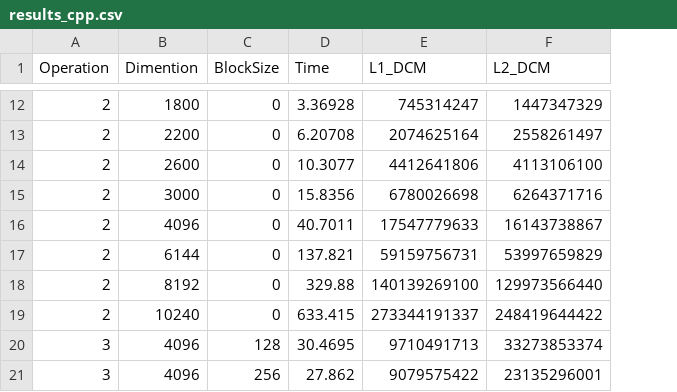
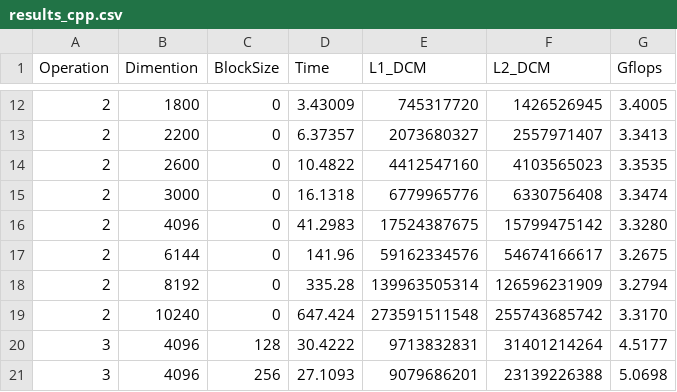
Before and after one commit to Mansur-Mustafin/CDP-ParallelComputing, a CSV file: output/results_cpp.csv, drawn as a sheet; only a part is shown, gaps mark what is left out; the diff covers the shown part only; the diff names each change by its address in the sheet, - before the commit and + after, or states it on an @@ line.

Commit message:
added results with Gflops for C++ Java

```diff
--- a/output/results_cpp.csv
+++ b/output/results_cpp.csv
+column G (Gflops), rows 12-21: 3.4005 | 3.3413 | 3.3535 | 3.3474 | 3.3280 | 3.2675 | 3.2794 | 3.3170 | 4.5177 | 5.0698
-D12 (Time): 3.36928
+D12 (Time): 3.43009
-E12 (L1_DCM): 745314247
+E12 (L1_DCM): 745317720
-F12 (L2_DCM): 1447347329
+F12 (L2_DCM): 1426526945
-D13 (Time): 6.20708
+D13 (Time): 6.37357
-E13 (L1_DCM): 2074625164
+E13 (L1_DCM): 2073680327
-F13 (L2_DCM): 2558261497
+F13 (L2_DCM): 2557971407
-D14 (Time): 10.3077
+D14 (Time): 10.4822
-E14 (L1_DCM): 4412641806
+E14 (L1_DCM): 4412547160
-F14 (L2_DCM): 4113106100
+F14 (L2_DCM): 4103565023
-D15 (Time): 15.8356
+D15 (Time): 16.1318
-E15 (L1_DCM): 6780026698
+E15 (L1_DCM): 6779965776
-F15 (L2_DCM): 6264371716
+F15 (L2_DCM): 6330756408
-D16 (Time): 40.7011
+D16 (Time): 41.2983
-E16 (L1_DCM): 17547779633
+E16 (L1_DCM): 17524387675
-F16 (L2_DCM): 16143738867
+F16 (L2_DCM): 15799475142
-D17 (Time): 137.821
+D17 (Time): 141.96
-E17 (L1_DCM): 59159756731
+E17 (L1_DCM): 59162334576
-F17 (L2_DCM): 53997659829
+F17 (L2_DCM): 54674166617
-D18 (Time): 329.88
+D18 (Time): 335.28
-E18 (L1_DCM): 140139269100
+E18 (L1_DCM): 139963505314
-F18 (L2_DCM): 129973566440
+F18 (L2_DCM): 126596231909
-D19 (Time): 633.415
+D19 (Time): 647.424
-E19 (L1_DCM): 273344191337
+E19 (L1_DCM): 273591511548
-F19 (L2_DCM): 248419644422
+F19 (L2_DCM): 255743685742
-D20 (Time): 30.4695
+D20 (Time): 30.4222
-E20 (L1_DCM): 9710491713
+E20 (L1_DCM): 9713832831
-F20 (L2_DCM): 33273853374
+F20 (L2_DCM): 31401214264
-D21 (Time): 27.862
+D21 (Time): 27.1093
-E21 (L1_DCM): 9079575422
+E21 (L1_DCM): 9079686201
-F21 (L2_DCM): 23135296001
+F21 (L2_DCM): 23139226388
```
Also changed, not shown: 60 edited cells elsewhere in this file, 5 other files.
